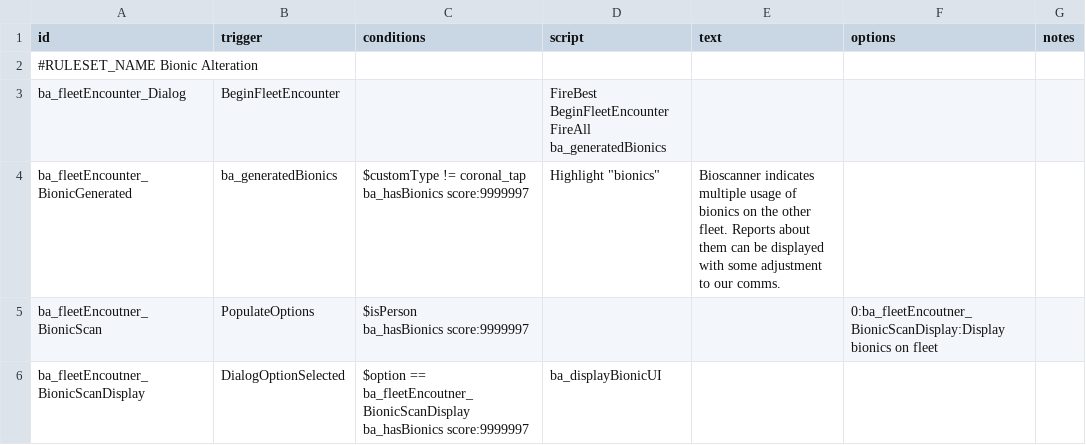
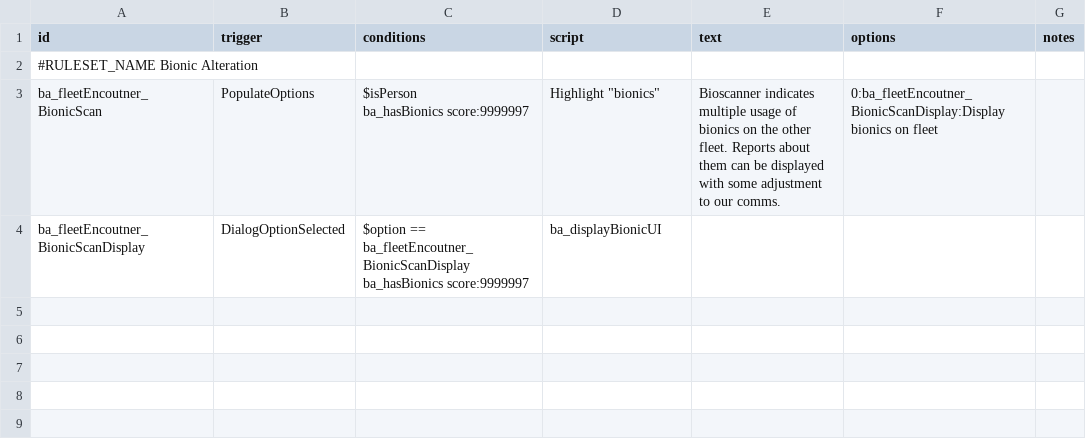
Before and after one commit to CosmicFishi/Bionic-Alteration, a CSV file: data/campaign/rules.csv, drawn as a sheet.

```diff
--- a/data/campaign/rules.csv
+++ b/data/campaign/rules.csv
@@ -2,8 +2,4 @@ id,trigger,conditions,script,text,options,notes
 "#RULESET_NAME Bionic Alteration",,,,,,
-ba_fleetEncounter_Dialog,BeginFleetEncounter,,"FireBest BeginFleetEncounter
-FireAll ba_generatedBionics",,,
-ba_fleetEncounter_BionicGenerated,ba_generatedBionics,"$customType != coronal_tap
-ba_hasBionics score:9999997","Highlight ""bionics""","Bioscanner indicates multiple usage of bionics on the other fleet. Reports about them can be displayed with some adjustment to our comms.",,
-ba_fleetEncoutner_BionicScan,PopulateOptions,"$isPerson
-ba_hasBionics score:9999997",,,"0:ba_fleetEncoutner_BionicScanDisplay:Display bionics on fleet",
+ba_fleetEncoutner_BionicScan,PopulateOptions,"$isPerson
+ba_hasBionics score:9999997","Highlight ""bionics""","Bioscanner indicates multiple usage of bionics on the other fleet. Reports about them can be displayed with some adjustment to our comms.","0:ba_fleetEncoutner_BionicScanDisplay:Display bionics on fleet",
 ba_fleetEncoutner_BionicScanDisplay,DialogOptionSelected,"$option == ba_fleetEncoutner_BionicScanDisplay
```
Also changed, not shown: data/characters/skills/skill_data.csv, 47 other files.
